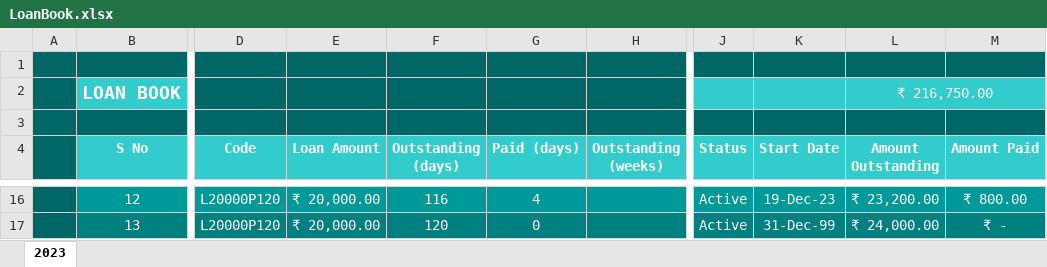
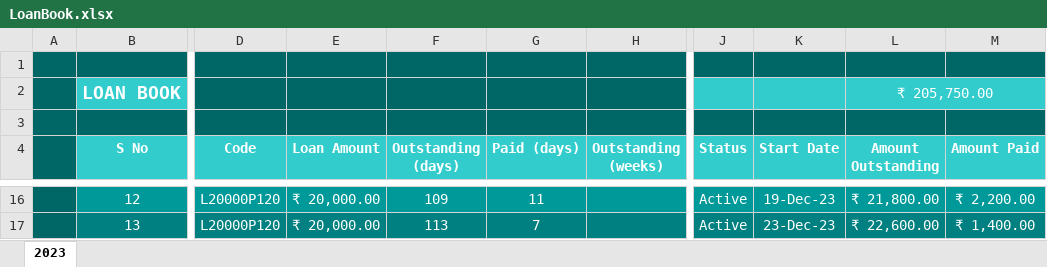
Before and after one commit to aboongm/tungfamFinance, an Excel workbook: LoanOfficer-A/LoanBook.xlsx, sheet 2023, drawn as a sheet; only a part is shown, gaps mark what is left out; values as stored, in another font and other column widths than the file's, no borders; the diff covers the shown part only; the diff names each change by its address in the sheet, - before the commit and + after, or states it on an @@ line.

```diff
--- a/LoanOfficer-A/LoanBook.xlsx (sheet 2023)
+++ b/LoanOfficer-A/LoanBook.xlsx (sheet 2023)
-L2 (Amount Outstanding): ₹ 216,750.00
+L2 (Amount Outstanding): ₹ 205,750.00
-F16 (Outstanding (days)): 116
+F16 (Outstanding (days)): 109
-G16 (Paid (days)): 4
+G16 (Paid (days)): 11
-L16 (Amount Outstanding): ₹ 23,200.00
+L16 (Amount Outstanding): ₹ 21,800.00
-M16 (Amount Paid): ₹ 800.00
+M16 (Amount Paid): ₹ 2,200.00
-F17 (Outstanding (days)): 120
+F17 (Outstanding (days)): 113
-G17 (Paid (days)): 0
+G17 (Paid (days)): 7
-K17 (Start Date): 31-Dec-99
+K17 (Start Date): 23-Dec-23
-L17 (Amount Outstanding): ₹ 24,000.00
+L17 (Amount Outstanding): ₹ 22,600.00
-M17 (Amount Paid): ₹ -
+M17 (Amount Paid): ₹ 1,400.00
```
Also changed, not shown: 33 edited cells elsewhere in this sheet, Financials.xlsx, LoanOfficer-A/2023/Haobijam Thasana.xlsx, 10 other files.
